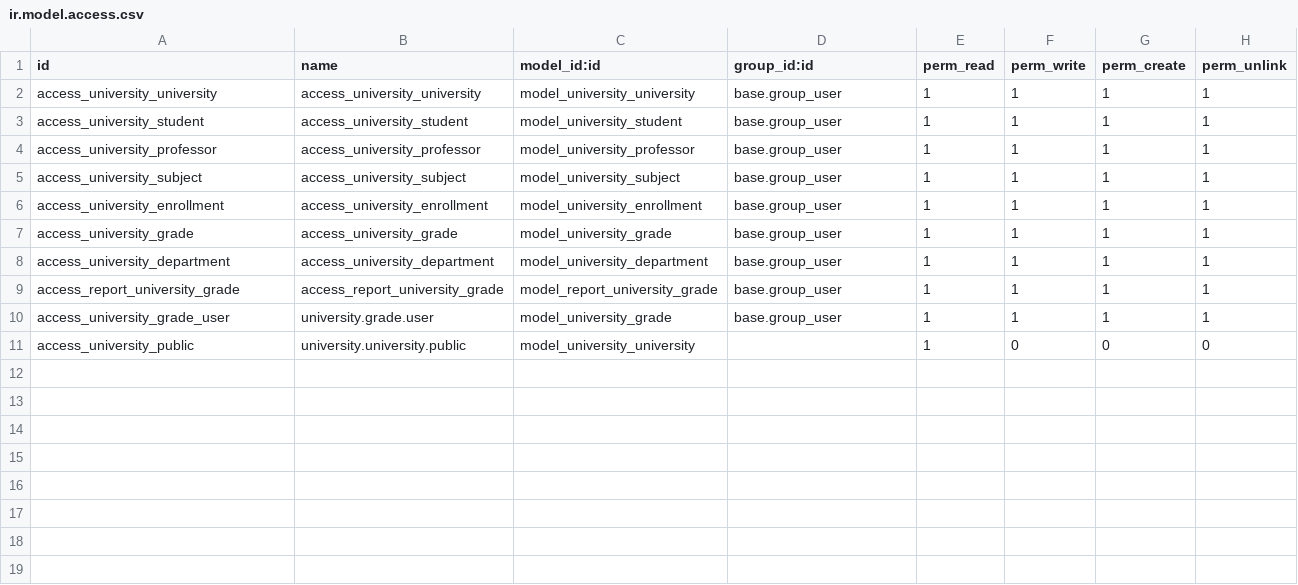
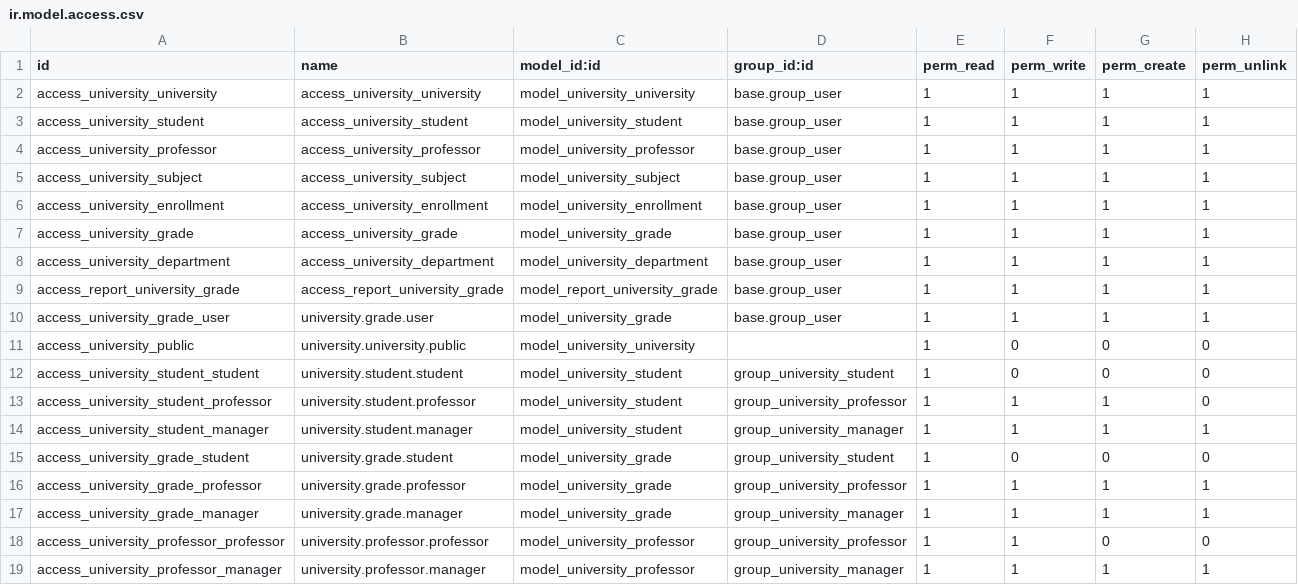
Before and after one commit to DavidAmsellem/nanobytes, a CSV file: security/ir.model.access.csv, drawn as a sheet; the diff names each change by its address in the sheet, - before the commit and + after, or states it on an @@ line.

```diff
--- a/security/ir.model.access.csv
+++ b/security/ir.model.access.csv
+row 12: access_university_student_student | university.student.student | model_university_student | group_university_student | 1 | 0 | 0 | 0
+row 13: access_university_student_professor | university.student.professor | model_university_student | group_university_professor | 1 | 1 | 1 | 0
+row 14: access_university_student_manager | university.student.manager | model_university_student | group_university_manager | 1 | 1 | 1 | 1
+row 15: access_university_grade_student | university.grade.student | model_university_grade | group_university_student | 1 | 0 | 0 | 0
+row 16: access_university_grade_professor | university.grade.professor | model_university_grade | group_university_professor | 1 | 1 | 1 | 1
+row 17: access_university_grade_manager | university.grade.manager | model_university_grade | group_university_manager | 1 | 1 | 1 | 1
+row 18: access_university_professor_professor | university.professor.professor | model_university_professor | group_university_professor | 1 | 1 | 0 | 0
+row 19: access_university_professor_manager | university.professor.manager | model_university_professor | group_university_manager | 1 | 1 | 1 | 1
```
Also changed, not shown: 15 other files.
